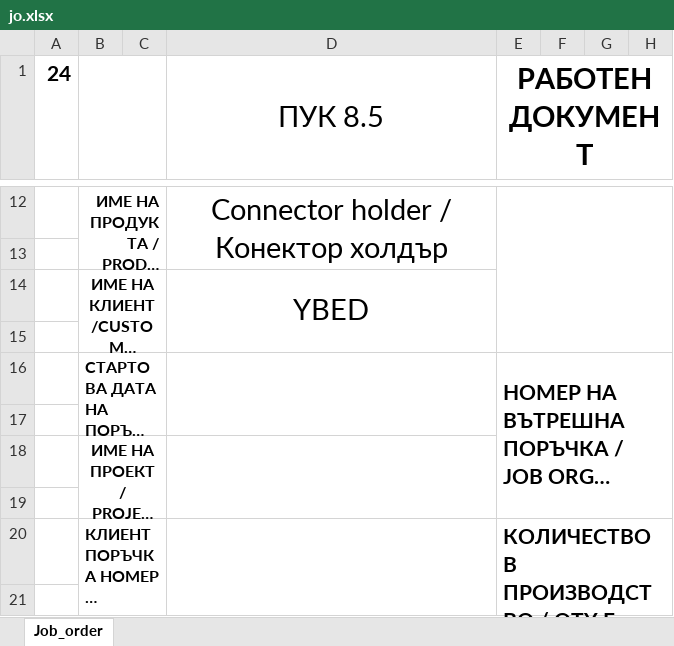
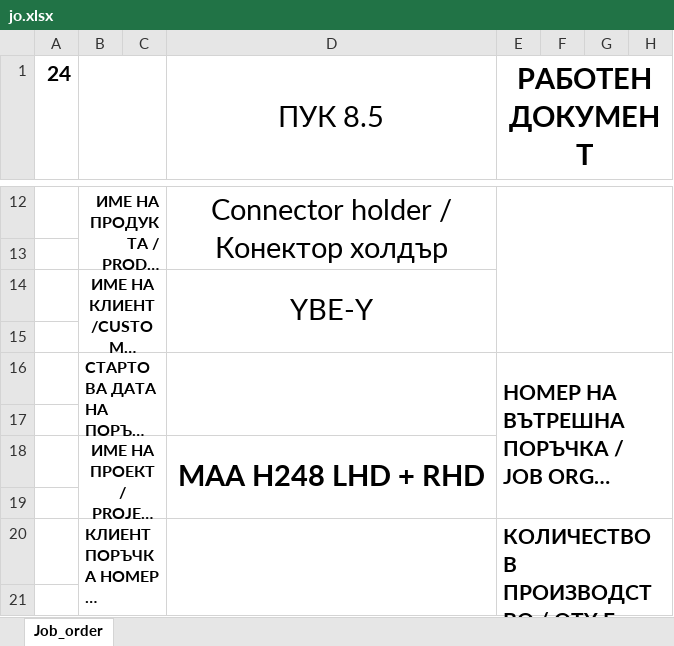
Before and after one commit to pacopacev/jo_engine, an Excel workbook: jo.xlsx, sheet Job_order, drawn as a sheet; only a part is shown, gaps mark what is left out; long unchanged cells end in …; values as stored, in another font and other column widths than the file's, no borders; the diff names each change by its address in the sheet, - before the commit and + after, or states it on an @@ line.

```diff
--- a/jo.xlsx (sheet Job_order)
+++ b/jo.xlsx (sheet Job_order)
-D14 (ПУК 8.5): YBED
+D14 (ПУК 8.5): YBE-Y
-D18 (ПУК 8.5): (empty)
+D18 (ПУК 8.5): MAA H248 LHD + RHD
```
Also changed, not shown: data.xlsx, 1 other file.
